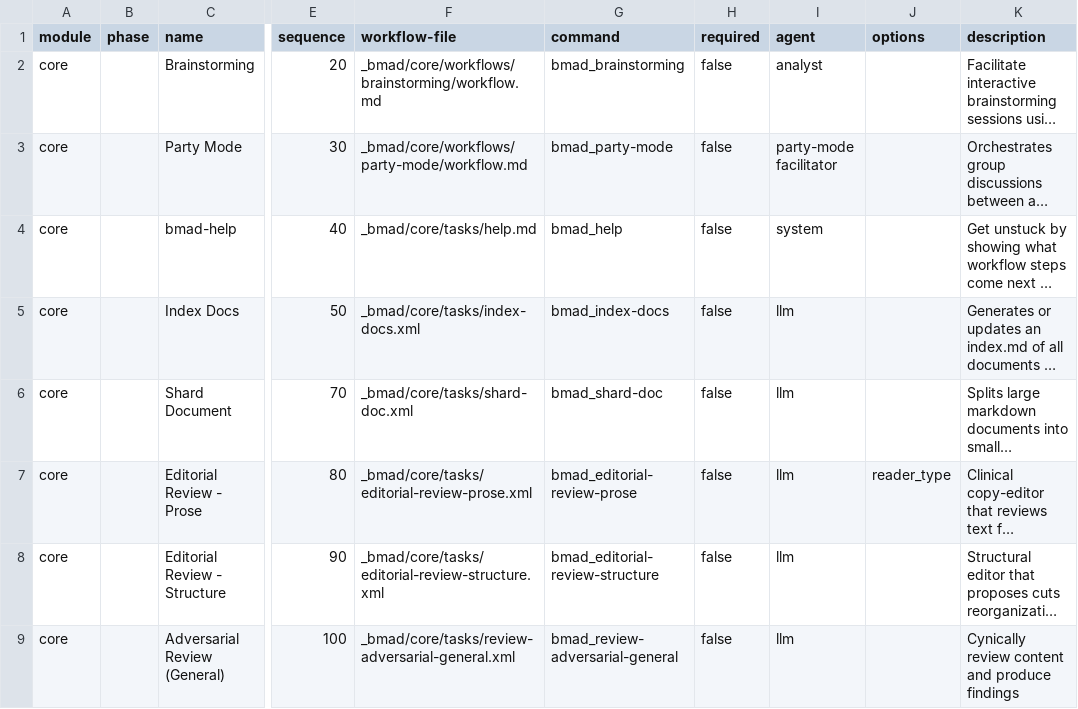
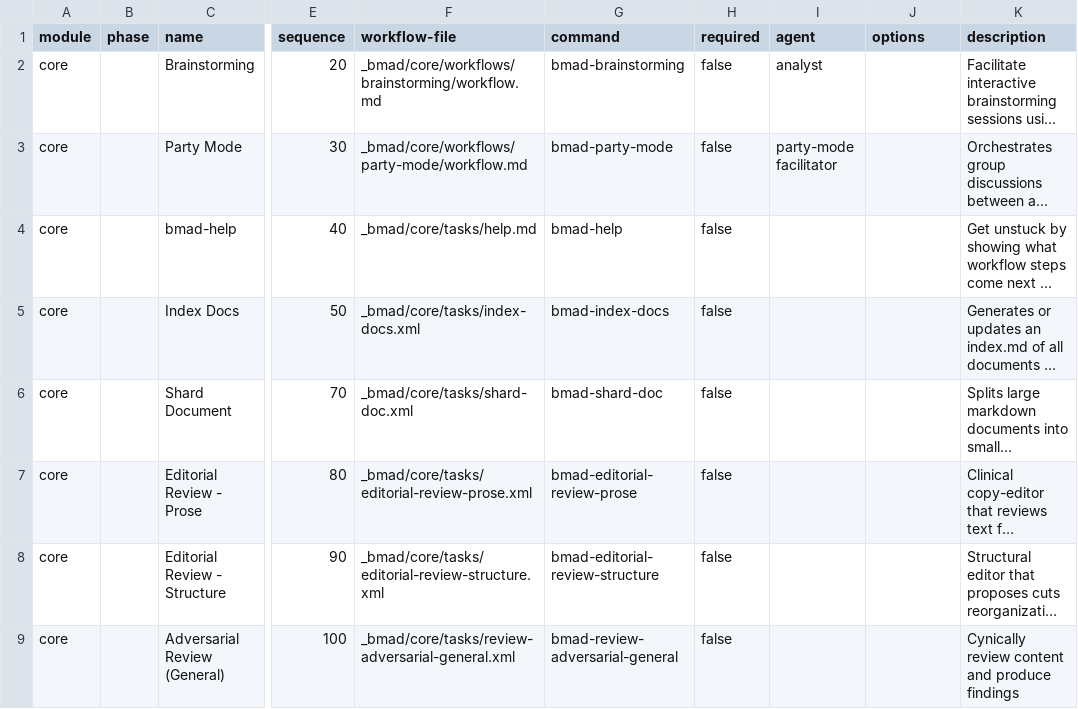
Before and after one commit to wenzi712/BMAD-METHOD, a CSV file: src/core/module-help.csv, drawn as a sheet; only a part is shown, gaps mark what is left out; long unchanged cells end in …; the diff names each change by its address in the sheet, - before the commit and + after, or states it on an @@ line.

Commit message:
help system update

```diff
--- a/src/core/module-help.csv
+++ b/src/core/module-help.csv
-G2 (command): bmad_brainstorming
+G2 (command): bmad-brainstorming
-G3 (command): bmad_party-mode
+G3 (command): bmad-party-mode
-G4 (command): bmad_help
+G4 (command): bmad-help
-I4 (agent): system
+I4 (agent): (empty)
-G5 (command): bmad_index-docs
+G5 (command): bmad-index-docs
-I5:I9 (agent): llm
+I5:I9 (agent): (empty)
-G6 (command): bmad_shard-doc
+G6 (command): bmad-shard-doc
-G7 (command): bmad_editorial-review-prose
+G7 (command): bmad-editorial-review-prose
-J7 (options): reader_type
+J7 (options): (empty)
-G8 (command): bmad_editorial-review-structure
+G8 (command): bmad-editorial-review-structure
-G9 (command): bmad_review-adversarial-general
+G9 (command): bmad-review-adversarial-general
```
Also changed, not shown: src/bmm/module-help.csv.
